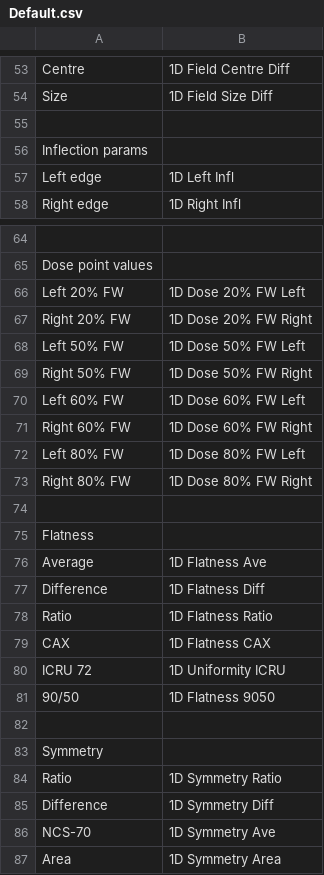
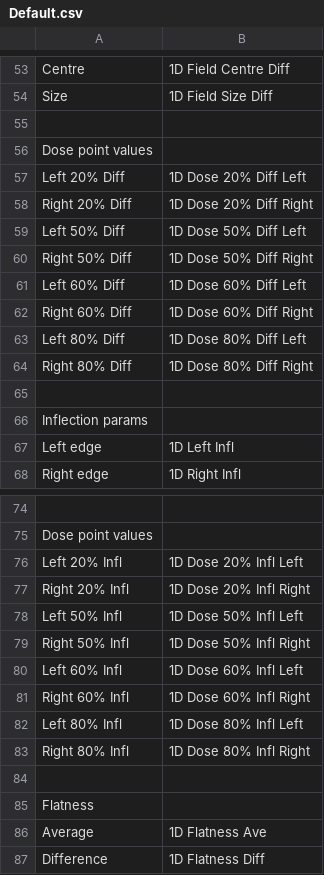
Before and after one commit to alanphys/BeamSchemeV1, a CSV file: Protocols/Default.csv, drawn as a sheet; only a part is shown, gaps mark what is left out; the shorter side is filled out with more unchanged rows; removed rows and columns are numbered as before the commit, all else as after; the diff names each change by its address in the sheet, - before the commit and + after, or states it on an @@ line.

```diff
--- a/Protocols/Default.csv
+++ b/Protocols/Default.csv
+row 56: Dose point values
+row 57: Left 20% Diff | 1D Dose 20% Diff Left
+row 58: Right 20% Diff | 1D Dose 20% Diff Right
+row 59: Left 50% Diff | 1D Dose 50% Diff Left
+row 60: Right 50% Diff | 1D Dose 50% Diff Right
+row 61: Left 60% Diff | 1D Dose 60% Diff Left
+row 62: Right 60% Diff | 1D Dose 60% Diff Right
+row 63: Left 80% Diff | 1D Dose 80% Diff Left
+row 64: Right 80% Diff | 1D Dose 80% Diff Right
+row 65: (empty)
-row 66: Left 20% FW | 1D Dose 20% FW Left
-row 67: Right 20% FW | 1D Dose 20% FW Right
-row 68: Left 50% FW | 1D Dose 50% FW Left
-row 69: Right 50% FW | 1D Dose 50% FW Right
-row 70: Left 60% FW | 1D Dose 60% FW Left
-row 71: Right 60% FW | 1D Dose 60% FW Right
-row 72: Left 80% FW | 1D Dose 80% FW Left
-row 73: Right 80% FW | 1D Dose 80% FW Right
+row 76: Left 20% Infl | 1D Dose 20% Infl Left
+row 77: Right 20% Infl | 1D Dose 20% Infl Right
+row 78: Left 50% Infl | 1D Dose 50% Infl Left
+row 79: Right 50% Infl | 1D Dose 50% Infl Right
+row 80: Left 60% Infl | 1D Dose 60% Infl Left
+row 81: Right 60% Infl | 1D Dose 60% Infl Right
+row 82: Left 80% Infl | 1D Dose 80% Infl Left
+row 83: Right 80% Infl | 1D Dose 80% Infl Right
```
Also changed, not shown: Protocols/All.csv, 9 other files.
